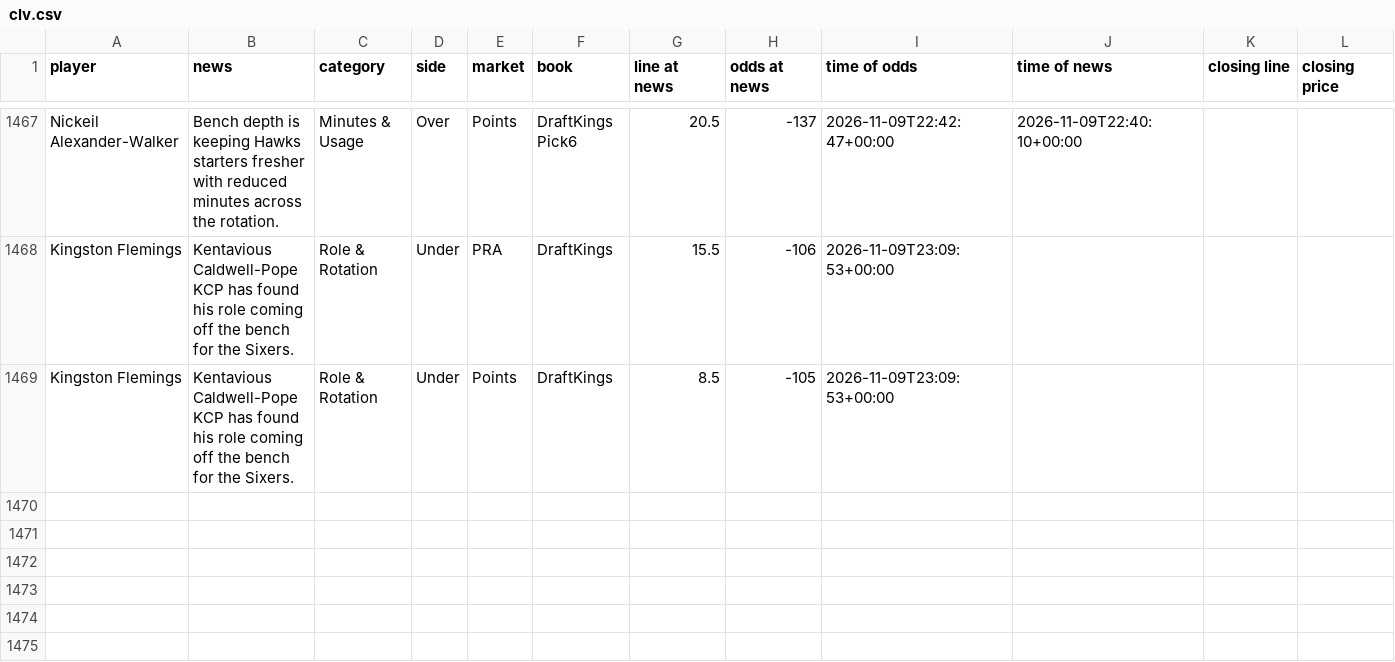
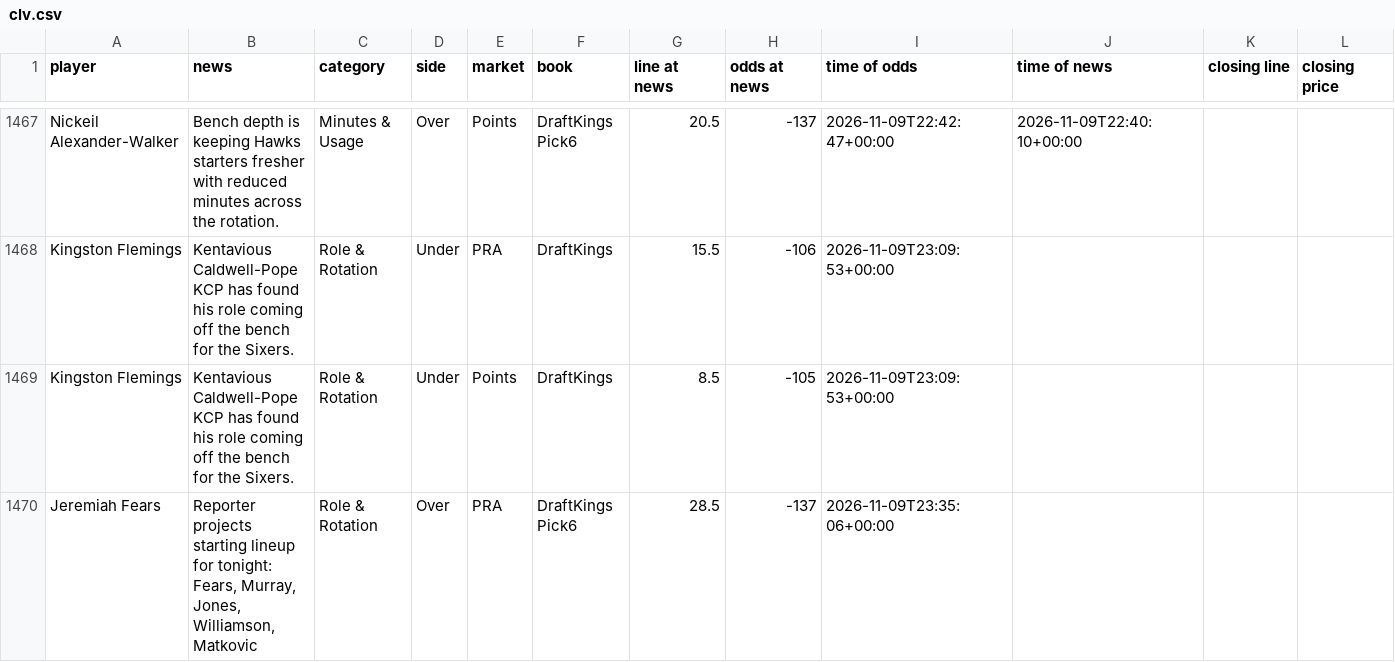
Before and after one commit to jriordan55/nba-news-scanner, a CSV file: data/clv.csv, drawn as a sheet; only a part is shown, gaps mark what is left out; rows hold the shown columns only; the diff names each change by its address in the sheet, - before the commit and + after, or states it on an @@ line.

```diff
--- a/data/clv.csv
+++ b/data/clv.csv
+row 1470: Jeremiah Fears | Reporter projects starting lineup for tonight: Fears, Murray, Jones, Williamson, Matkovic | Role & Rotation | Over | PRA | DraftKings Pick6 | 28.5 | -137 | 2026-11-09T23:35:06+00:00
```
Also changed, not shown: 1 other file.
